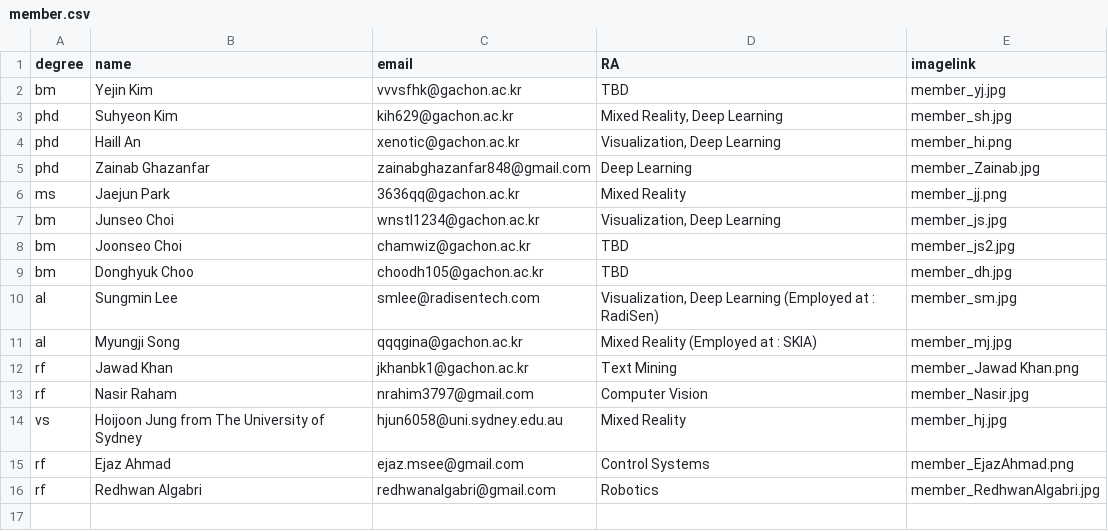
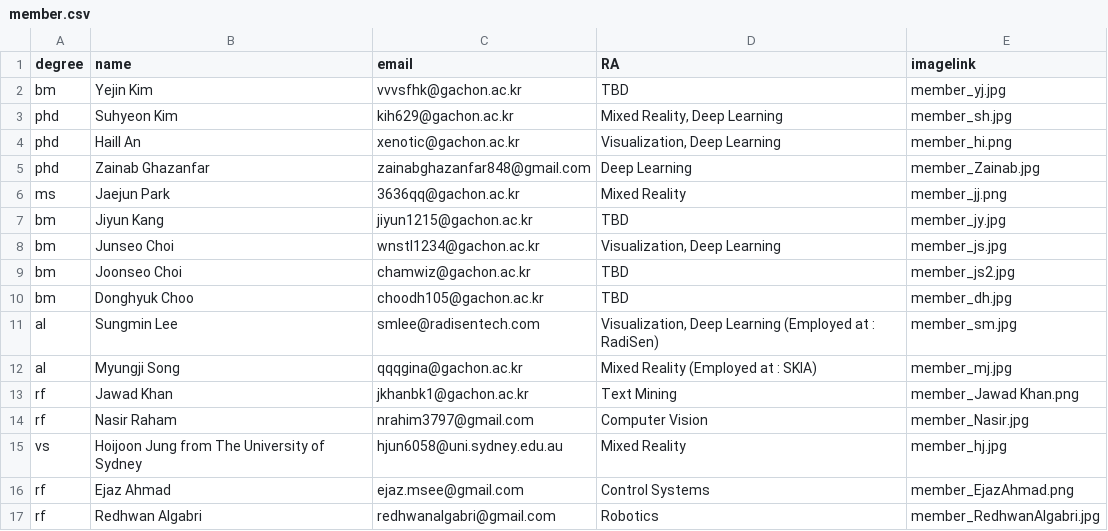
Before and after one commit to Gachon-VisualizationandMixedRealityLab/VOM, a CSV file: assets/csv/member.csv, drawn as a sheet; the diff names each change by its address in the sheet, - before the commit and + after, or states it on an @@ line.

```diff
--- a/assets/csv/member.csv
+++ b/assets/csv/member.csv
+row 7: bm | Jiyun Kang | jiyun1215@gachon.ac.kr | TBD | member_jy.jpg
```
Also changed, not shown: assets/csv/gallery.csv, 5 other files.
